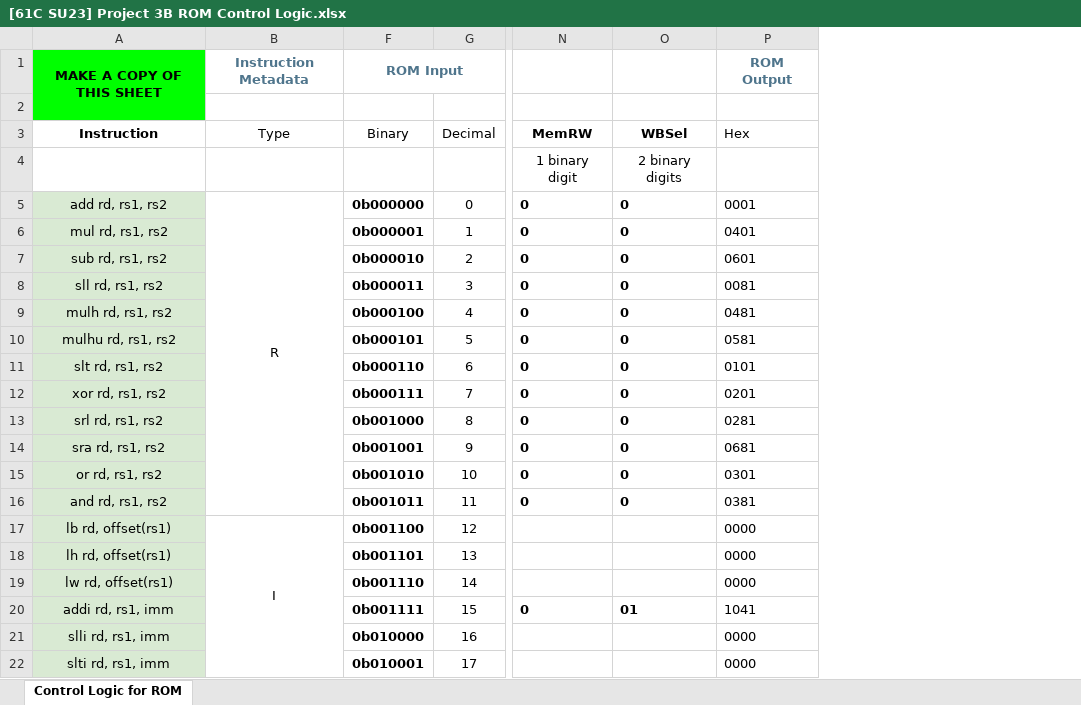
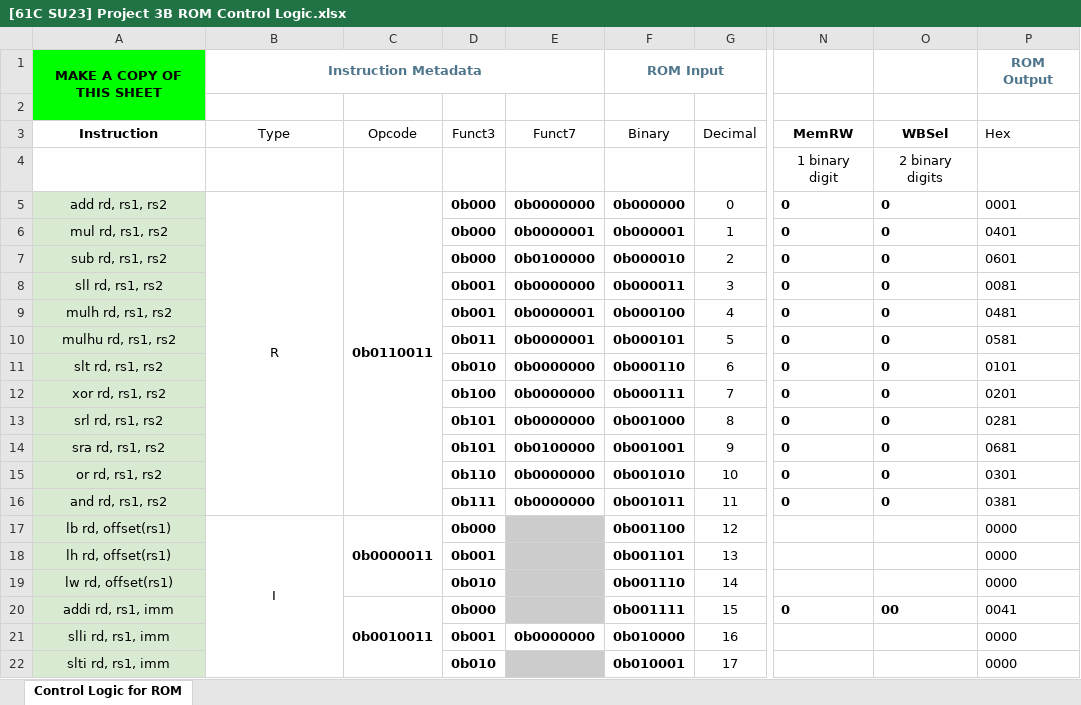
Before and after one commit to gxlvera/CPU_Logism, an Excel workbook: [61C SU23] Project 3B ROM Control Logic.xlsx, sheet Control Logic for ROM, drawn as a sheet; only a part is shown, gaps mark what is left out; values as stored, in another font and other column widths than the file's, no borders; conditional formats not drawn; the diff names each change by its address in the sheet, - before the commit and + after, or states it on an @@ line.

Commit message:
save instruction finished

```diff
--- a/[61C SU23] Project 3B ROM Control Logic.xlsx (sheet Control Logic for ROM)
+++ b/[61C SU23] Project 3B ROM Control Logic.xlsx (sheet Control Logic for ROM)
@@ column C (Opcode) unhidden, rows 5-20: 0b0110011 |  |  |  |  |  |  |  |  |  |  |  | 0b0000011 |  |  | 0b0010011 @@
@@ column D (Funct3) unhidden, rows 5-22: 0b000 | 0b000 | 0b000 | 0b001 | 0b001 | 0b011 | 0b010 | 0b100 | 0b101 | 0b101 | 0b110 | 0b111 | 0b000 | 0b001 | 0b010 | 0b000 | 0b001 | 0b010 @@
@@ column E (Funct7) unhidden, rows 5-21: 0b0000000 | 0b0000001 | 0b0100000 | 0b0000000 | 0b0000001 | 0b0000001 | 0b0000000 | 0b0000000 | 0b0000000 | 0b0100000 | 0b0000000 | 0b0000000 |  |  |  |  | 0b0000000 @@
+B1:E1 merged
-O20 (WBSel): 01
+O20 (WBSel): 00
-P20 (Hex): 1041
+P20 (Hex): 0041
```
Also changed, not shown: hidden cells, 13 other files.
